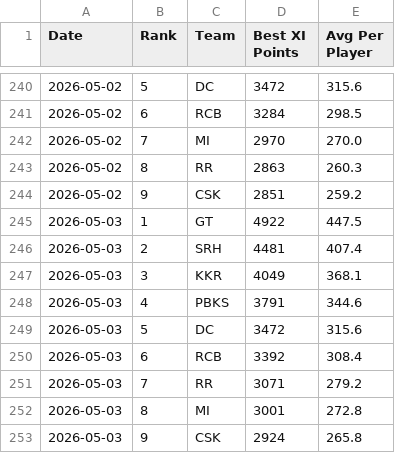
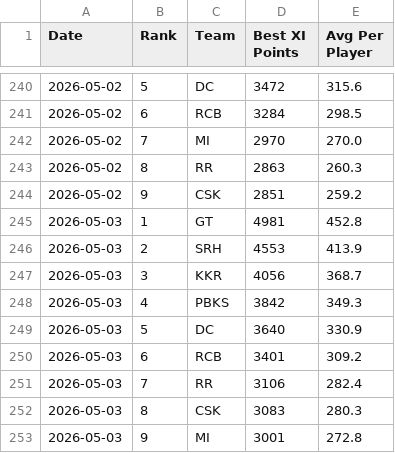
Before and after one commit to Malyala-Meghamsh/ipl-fantasy-league, a CSV file: ranking_history.csv, drawn as a sheet; only a part is shown, gaps mark what is left out.

```diff
--- a/ranking_history.csv
+++ b/ranking_history.csv
@@ -244,10 +244,10 @@ Date,Rank,Team,Best XI Points,Avg Per Player
 2026-05-02,9,CSK,2851,259.2
-2026-05-03,1,GT,4922,447.5
-2026-05-03,2,SRH,4481,407.4
-2026-05-03,3,KKR,4049,368.1
-2026-05-03,4,PBKS,3791,344.6
-2026-05-03,5,DC,3472,315.6
-2026-05-03,6,RCB,3392,308.4
-2026-05-03,7,RR,3071,279.2
-2026-05-03,8,MI,3001,272.8
-2026-05-03,9,CSK,2924,265.8
+2026-05-03,1,GT,4981,452.8
+2026-05-03,2,SRH,4553,413.9
+2026-05-03,3,KKR,4056,368.7
+2026-05-03,4,PBKS,3842,349.3
+2026-05-03,5,DC,3640,330.9
+2026-05-03,6,RCB,3401,309.2
+2026-05-03,7,RR,3106,282.4
+2026-05-03,8,CSK,3083,280.3
+2026-05-03,9,MI,3001,272.8
```
Also changed, not shown: ipl_fantasy_stats.csv, ipl_fantasy_stats_2026-05-03.csv, 1 other file.
